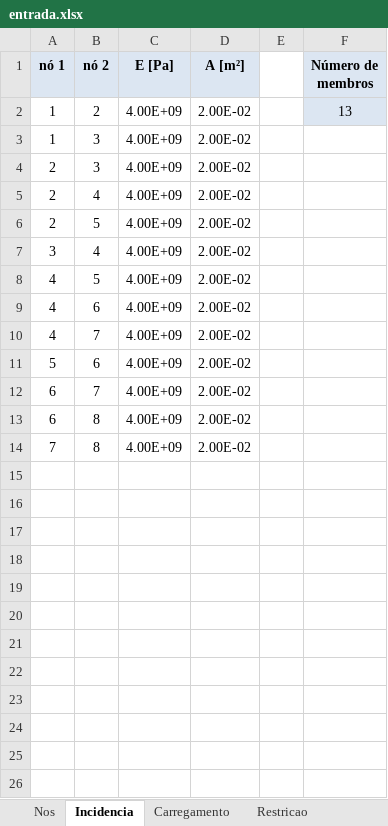
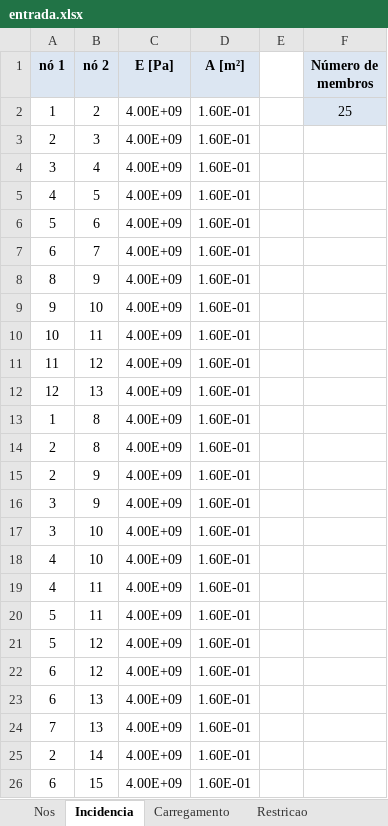
Before and after one commit to zMendes/TermoSol, an Excel workbook: entrada.xlsx, sheet Incidencia, drawn as a sheet; values as stored, in another font and other column widths than the file's, no borders; removed rows and columns are numbered as before the commit, all else as after; the diff names each change by its address in the sheet, - before the commit and + after, or states it on an @@ line.

```diff
--- a/entrada.xlsx (sheet Incidencia)
+++ b/entrada.xlsx (sheet Incidencia)
-D2 (A [m²]): 2.00E-02
+D2 (A [m²]): 1.60E-01
-F2 (Número de membros): 13
+F2 (Número de membros): 25
-row 3: 1 | 3 | 4.00E+09 | 2.00E-02
-D3 (A [m²]): 2.00E-02
+D3 (A [m²]): 1.60E-01
-row 5: 2 | 4 | 4.00E+09 | 2.00E-02
-row 6: 2 | 5 | 4.00E+09 | 2.00E-02
-D4:D5 (A [m²]): 2.00E-02
+D4:D5 (A [m²]): 1.60E-01
-row 9: 4 | 6 | 4.00E+09 | 2.00E-02
-row 10: 4 | 7 | 4.00E+09 | 2.00E-02
-D6:D7 (A [m²]): 2.00E-02
+D6:D7 (A [m²]): 1.60E-01
+row 8: 8 | 9 | 4.00E+09 | 1.60E-01
+row 9: 9 | 10 | 4.00E+09 | 1.60E-01
+row 10: 10 | 11 | 4.00E+09 | 1.60E-01
+row 11: 11 | 12 | 4.00E+09 | 1.60E-01
+row 12: 12 | 13 | 4.00E+09 | 1.60E-01
+row 13: 1 | 8 | 4.00E+09 | 1.60E-01
+row 14: 2 | 8 | 4.00E+09 | 1.60E-01
+row 15: 2 | 9 | 4.00E+09 | 1.60E-01
+row 16: 3 | 9 | 4.00E+09 | 1.60E-01
+row 17: 3 | 10 | 4.00E+09 | 1.60E-01
+row 18: 4 | 10 | 4.00E+09 | 1.60E-01
+row 19: 4 | 11 | 4.00E+09 | 1.60E-01
+row 20: 5 | 11 | 4.00E+09 | 1.60E-01
+row 21: 5 | 12 | 4.00E+09 | 1.60E-01
-B22 (nó 2): 8
+B22 (nó 2): 12
-D22 (A [m²]): 2.00E-02
+D22 (A [m²]): 1.60E-01
+row 23: 6 | 13 | 4.00E+09 | 1.60E-01
-B24 (nó 2): 8
+B24 (nó 2): 13
-D24 (A [m²]): 2.00E-02
+D24 (A [m²]): 1.60E-01
+row 25: 2 | 14 | 4.00E+09 | 1.60E-01
+row 26: 6 | 15 | 4.00E+09 | 1.60E-01
```
Also changed, not shown: sheet Nos, sheet Carregamento, sheet Restricao, 1 other file.
